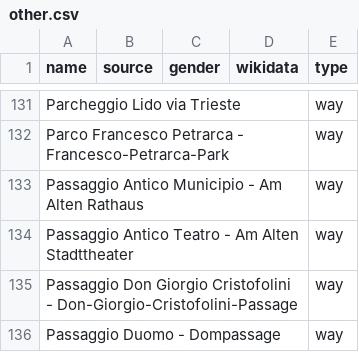
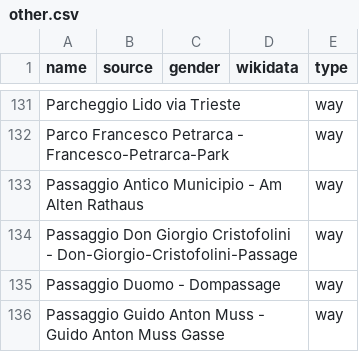
Before and after one commit to EqualStreetNames/equalstreetnames-bolzano, a CSV file: data/other.csv, drawn as a sheet; only a part is shown, gaps mark what is left out; the shorter side is filled out with more unchanged rows; the diff names each change by its address in the sheet, - before the commit and + after, or states it on an @@ line.

```diff
--- a/data/other.csv
+++ b/data/other.csv
-row 134: Passaggio Antico Teatro - Am Alten Stadttheater |  |  |  | way
```
Also changed, not shown: 3 other files.
